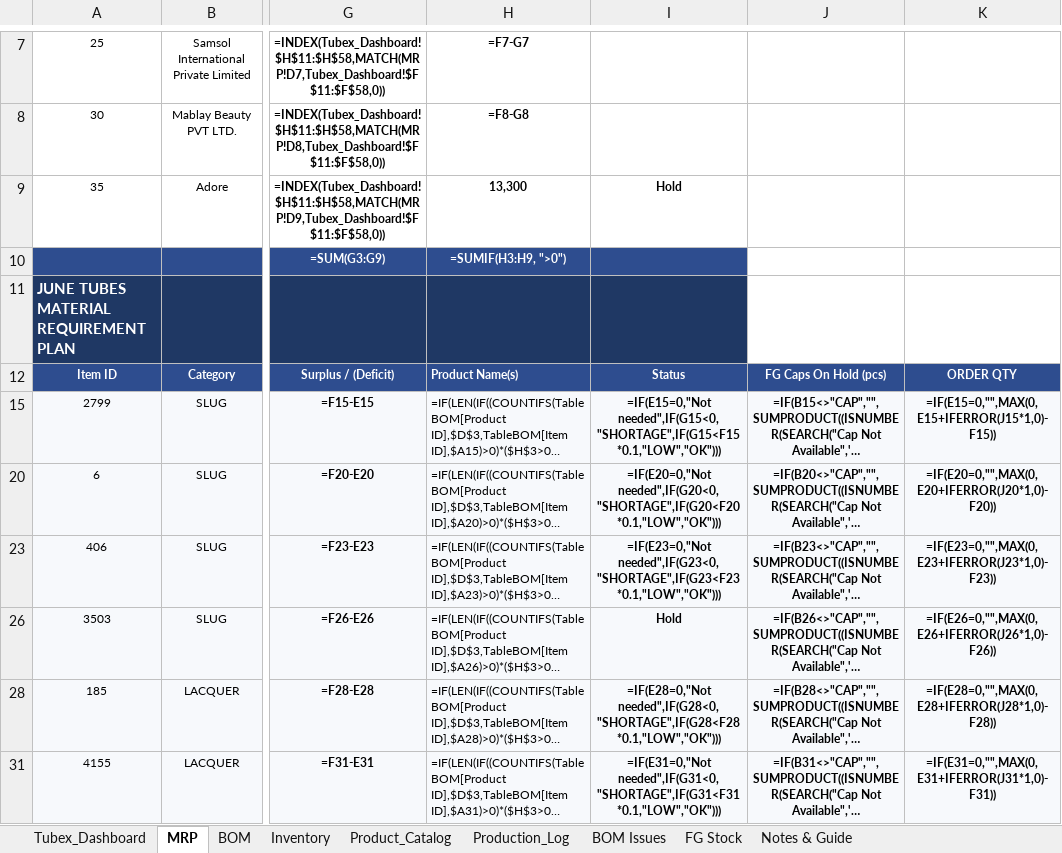
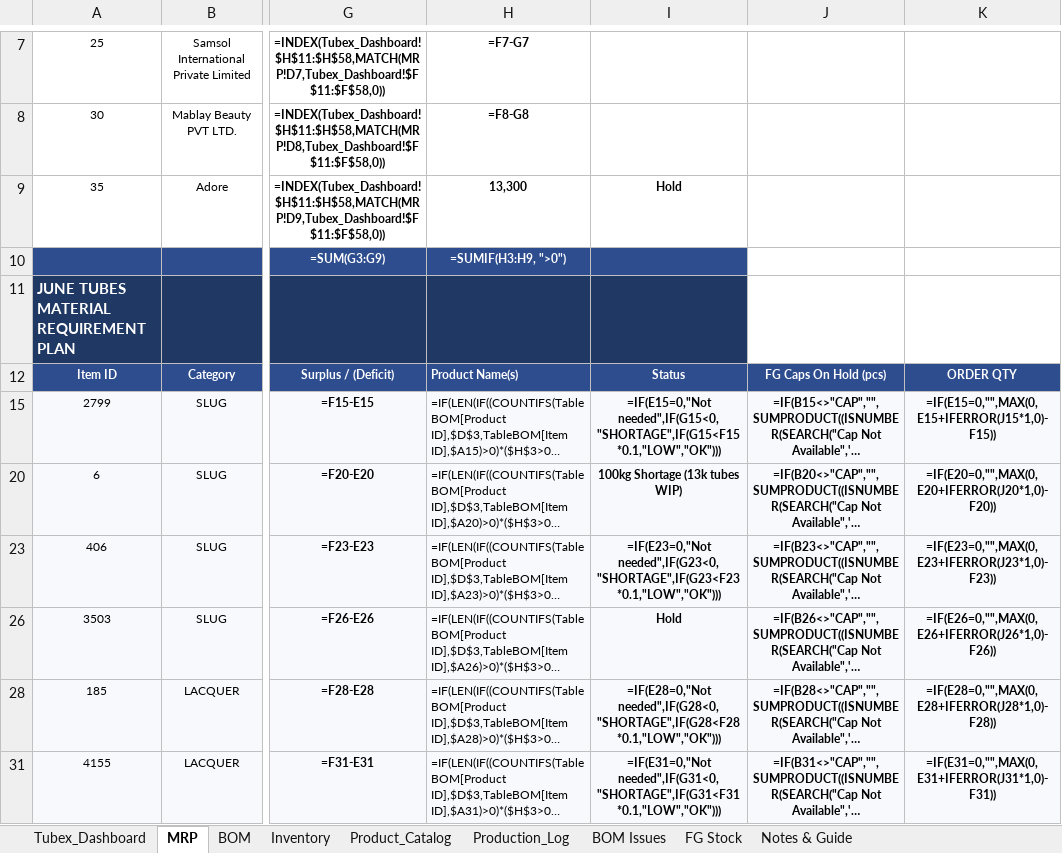
Before and after one commit to ckndr/alpha-containers, an Excel workbook: Tubex_v10_30.xlsx, sheet MRP, drawn as a sheet; only a part is shown, gaps mark what is left out; long unchanged cells end in …; values as stored, in another font and other column widths than the file's, no borders; formulas without a stored value are shown as written; conditional formats not drawn; the diff names each change by its address in the sheet, - before the commit and + after, or states it on an @@ line.

```diff
--- a/Tubex_v10_30.xlsx (sheet MRP)
+++ b/Tubex_v10_30.xlsx (sheet MRP)
-I20: =IF(E20=0,"Not needed",IF(G20<0,"SHORTAGE",IF(G20<F20*0.1,"LOW","OK")))
+I20: 100kg Shortage (13k tubes WIP)
```
Also changed, not shown: sheet Production_Log, sheet Tubex_Dashboard, sheet Inventory, 2 other files.
